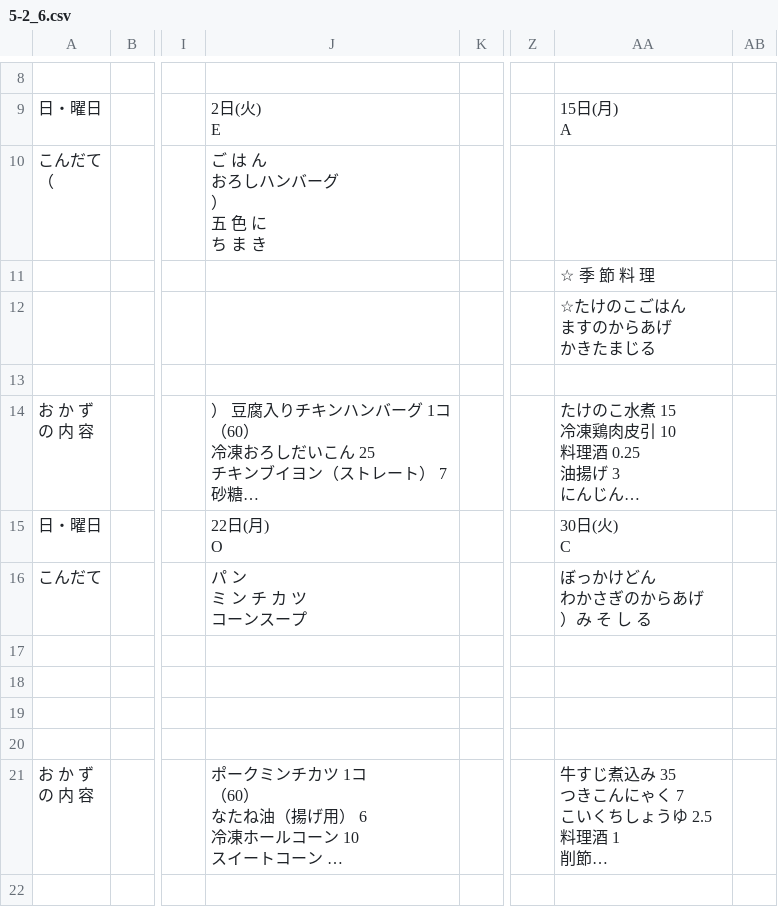
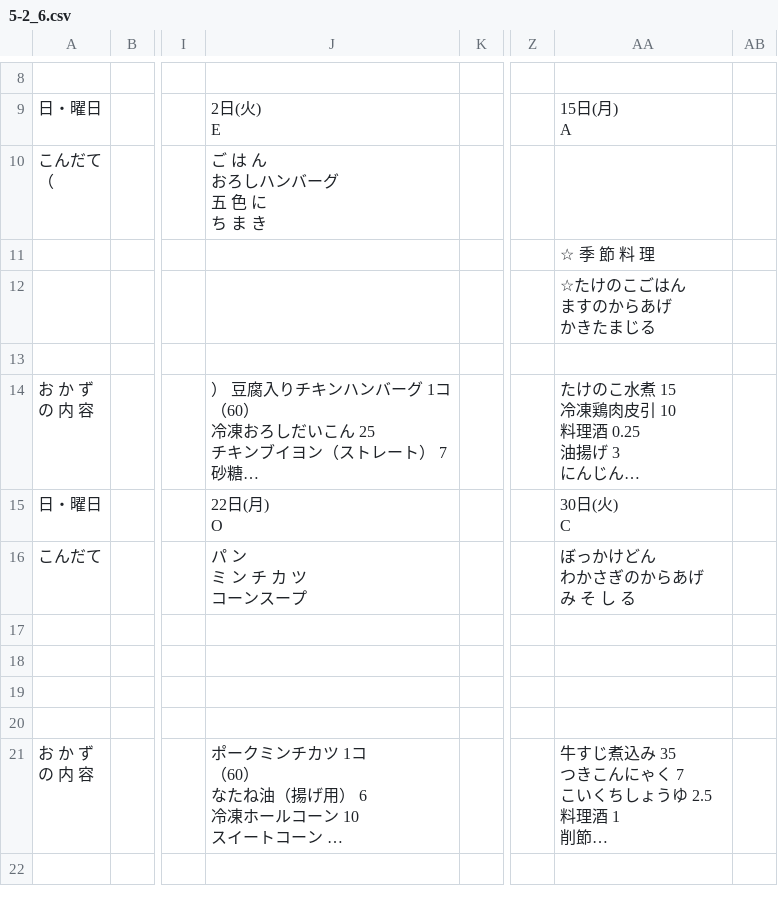
Before and after one commit to hkwi/kcsl, a CSV file: docs/www.city.kobe.lg.jp/child/school/lunch/kyusyoku/img/5-2_6.csv, drawn as a sheet; only a part is shown, gaps mark what is left out; long unchanged cells end in …; ↵ is a line break in a cell; the diff names each change by its address in the sheet, - before the commit and + after, or states it on an @@ line.

```diff
--- a/docs/www.city.kobe.lg.jp/child/school/lunch/kyusyoku/img/5-2_6.csv
+++ b/docs/www.city.kobe.lg.jp/child/school/lunch/kyusyoku/img/5-2_6.csv
-J10: ご は ん ↵ おろしハンバーグ ↵ ） ↵ 五 色 に ↵ ち ま き
+J10: ご は ん ↵ おろしハンバーグ ↵ 五 色 に ↵ ち ま き
-AA16: ぼっかけどん ↵ わかさぎのからあげ ↵ ）み そ し る
+AA16: ぼっかけどん ↵ わかさぎのからあげ ↵ み そ し る
```
Also changed, not shown: docs/www.city.kobe.lg.jp/child/school/lunch/kyusyoku/img/5-1_3.csv, docs/www.city.kobe.lg.jp/child/school/lunch/kyusyoku/img/5-4.csv, 9 other files.
